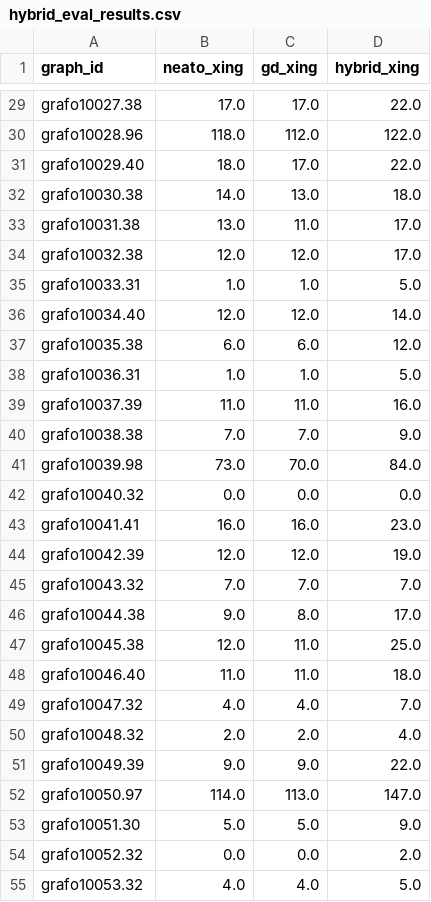
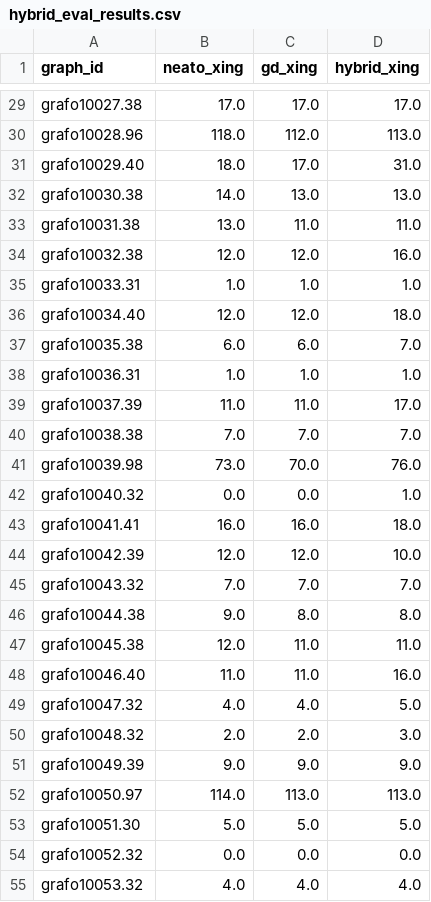
Before and after one commit to vendz/RL-Project, a CSV file: hybrid_eval_results.csv, drawn as a sheet; only a part is shown, gaps mark what is left out; the diff covers the shown part only; the diff names each change by its address in the sheet, - before the commit and + after, or states it on an @@ line.

```diff
--- a/hybrid_eval_results.csv
+++ b/hybrid_eval_results.csv
-D29 (hybrid_xing): 22.0
+D29 (hybrid_xing): 17.0
-D30 (hybrid_xing): 122.0
+D30 (hybrid_xing): 113.0
-D31 (hybrid_xing): 22.0
+D31 (hybrid_xing): 31.0
-D32 (hybrid_xing): 18.0
+D32 (hybrid_xing): 13.0
-D33 (hybrid_xing): 17.0
+D33 (hybrid_xing): 11.0
-D34 (hybrid_xing): 17.0
+D34 (hybrid_xing): 16.0
-D35 (hybrid_xing): 5.0
+D35 (hybrid_xing): 1.0
-D36 (hybrid_xing): 14.0
+D36 (hybrid_xing): 18.0
-D37 (hybrid_xing): 12.0
+D37 (hybrid_xing): 7.0
-D38 (hybrid_xing): 5.0
+D38 (hybrid_xing): 1.0
-D39 (hybrid_xing): 16.0
+D39 (hybrid_xing): 17.0
-D40 (hybrid_xing): 9.0
+D40 (hybrid_xing): 7.0
-D41 (hybrid_xing): 84.0
+D41 (hybrid_xing): 76.0
-D42 (hybrid_xing): 0.0
+D42 (hybrid_xing): 1.0
-D43 (hybrid_xing): 23.0
+D43 (hybrid_xing): 18.0
-D44 (hybrid_xing): 19.0
+D44 (hybrid_xing): 10.0
-D46 (hybrid_xing): 17.0
+D46 (hybrid_xing): 8.0
-D47 (hybrid_xing): 25.0
+D47 (hybrid_xing): 11.0
-D48 (hybrid_xing): 18.0
+D48 (hybrid_xing): 16.0
-D49 (hybrid_xing): 7.0
+D49 (hybrid_xing): 5.0
-D50 (hybrid_xing): 4.0
+D50 (hybrid_xing): 3.0
-D51 (hybrid_xing): 22.0
+D51 (hybrid_xing): 9.0
-D52 (hybrid_xing): 147.0
+D52 (hybrid_xing): 113.0
-D53 (hybrid_xing): 9.0
+D53 (hybrid_xing): 5.0
-D54 (hybrid_xing): 2.0
+D54 (hybrid_xing): 0.0
-D55 (hybrid_xing): 5.0
+D55 (hybrid_xing): 4.0
```
Also changed, not shown: 71 edited cells elsewhere in this file, logs_hybrid/hybrid_training_log.csv, 6 other files.
